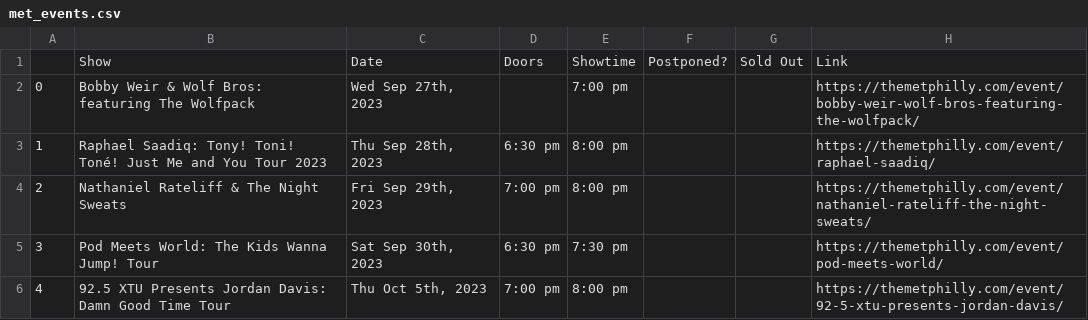
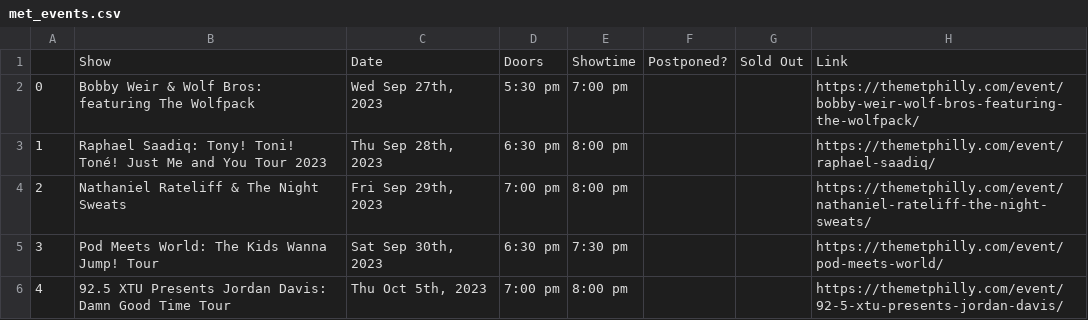
Before and after one commit to amandakreider/Concert-Calendars, a CSV file: csv/met_events.csv, drawn as a sheet; only a part is shown.

```diff
--- a/csv/met_events.csv
+++ b/csv/met_events.csv
@@ -1,3 +1,3 @@
 ,Show,Date,Doors,Showtime,Postponed?,Sold Out,Link
-0,Bobby Weir & Wolf Bros: featuring The Wolfpack,"Wed Sep 27th, 2023",,7:00 pm,,,https://themetphilly.com/event/bobby-weir-wolf-bros-featuring-the-wolfpack/
+0,Bobby Weir & Wolf Bros: featuring The Wolfpack,"Wed Sep 27th, 2023",5:30 pm,7:00 pm,,,https://themetphilly.com/event/bobby-weir-wolf-bros-featuring-the-wolfpack/
 1,Raphael Saadiq: Tony! Toni! Toné! Just Me and You Tour 2023,"Thu Sep 28th, 2023",6:30 pm,8:00 pm,,,https://themetphilly.com/event/raphael-saadiq/
```
Also changed, not shown: 1 other file.
